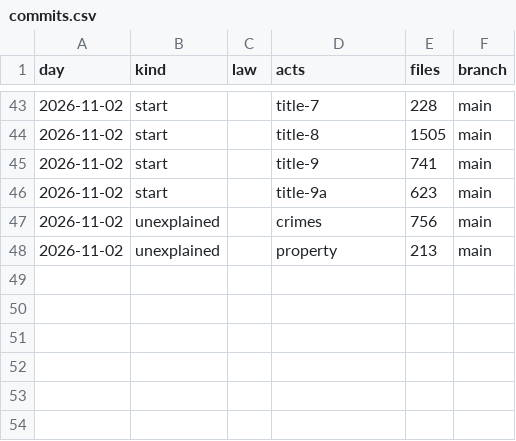
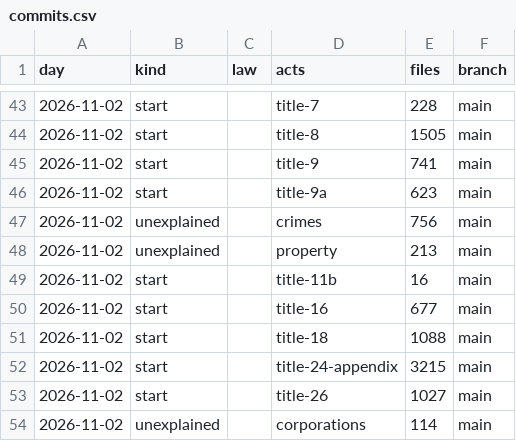
Before and after one commit to lexifina/united-states-vermont-law, a CSV file: data/commits.csv, drawn as a sheet; only a part is shown, gaps mark what is left out.

Commit message:
Documentation, tables, tools and REPRODUCE.md
Appended 6 commits to 0aa766c68c0b; corpus sha256 f1cc31b452f0b09c18749db935ed79454c76e59fc48e8747cfda81c1048f088b, data retrieved 2026-11-10.

```diff
--- a/data/commits.csv
+++ b/data/commits.csv
@@ -48 +48,7 @@ day,kind,law,acts,files,branch
 2026-11-02,unexplained,,property,213,main
+2026-11-02,start,,title-11b,16,main
+2026-11-02,start,,title-16,677,main
+2026-11-02,start,,title-18,1088,main
+2026-11-02,start,,title-24-appendix,3215,main
+2026-11-02,start,,title-26,1027,main
+2026-11-02,unexplained,,corporations,114,main
```
Also changed, not shown: 9 other files.
